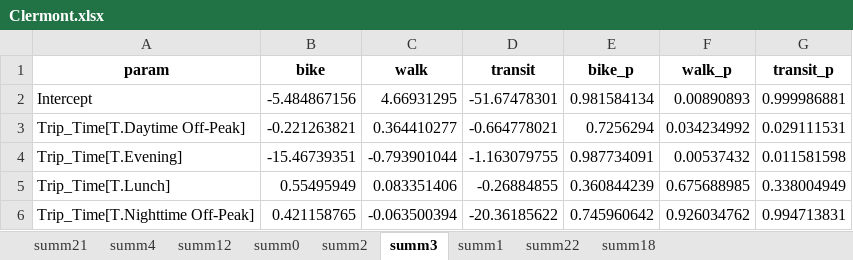
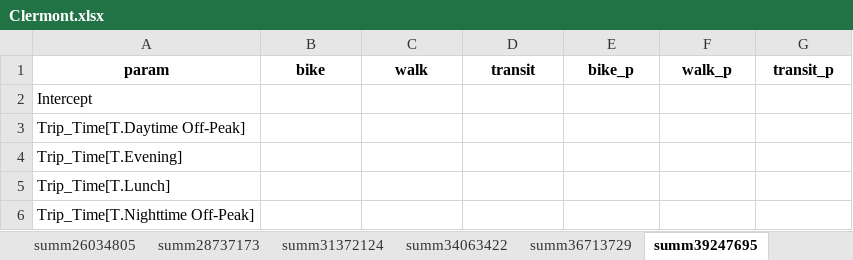
Before and after one commit to peterberr/sufficcs_mobility, an Excel workbook: outputs/ML_Results/mode_MNLR/Clermont.xlsx, sheet summ39247695, drawn as a sheet; only a part is shown; values as stored, in another font and other column widths than the file's, no borders; the diff covers the shown part only; the diff names each change by its address in the sheet, - before the commit and + after, or states it on an @@ line.

```diff
--- a/outputs/ML_Results/mode_MNLR/Clermont.xlsx (sheet summ39247695)
+++ b/outputs/ML_Results/mode_MNLR/Clermont.xlsx (sheet summ39247695)
-sheet tab: summ21
+sheet tab: summ26034805
-sheet tab: summ4
+sheet tab: summ28737173
-sheet tab: summ12
+sheet tab: summ31372124
-sheet tab: summ0
+sheet tab: summ34063422
-sheet tab: summ2
+sheet tab: summ36713729
-sheet tab: summ3
+sheet tab: summ39247695
-B2: -5.484867156
+B2: (empty)
-C2: 4.66931295
+C2: (empty)
-D2: -51.67478301
+D2: (empty)
-E2: 0.981584134
+E2: (empty)
-F2: 0.00890893
+F2: (empty)
-G2: 0.999986881
+G2: (empty)
-B3: -0.221263821
+B3: (empty)
-C3: 0.364410277
+C3: (empty)
-D3: -0.664778021
+D3: (empty)
-E3: 0.7256294
+E3: (empty)
-F3: 0.034234992
+F3: (empty)
-G3: 0.029111531
+G3: (empty)
-B4: -15.46739351
+B4: (empty)
-C4: -0.793901044
+C4: (empty)
-D4: -1.163079755
+D4: (empty)
-E4: 0.987734091
+E4: (empty)
-F4: 0.00537432
+F4: (empty)
-G4: 0.011581598
+G4: (empty)
-B5: 0.55495949
+B5: (empty)
-C5: 0.083351406
+C5: (empty)
-D5: -0.26884855
+D5: (empty)
-E5: 0.360844239
+E5: (empty)
-F5: 0.675688985
+F5: (empty)
-G5: 0.338004949
+G5: (empty)
-B6: 0.421158765
+B6: (empty)
-C6: -0.063500394
+C6: (empty)
-D6: -20.36185622
+D6: (empty)
-E6: 0.745960642
+E6: (empty)
-F6: 0.926034762
+F6: (empty)
-G6: 0.994713831
+G6: (empty)
```
Also changed, not shown: 1 added row, 2 removed rows and 192 edited cells elsewhere in this sheet, sheet summ41603828, sheet summ31372124, sheet summ43981121, sheet summ28737173, sheet summ34063422, sheet summ36713729, 2 more sheets, other sheet tabs, outputs/ML_Results/mode_MNLR/All_short_edit_mode.xlsx, outputs/ML_Results/mode_MNLR/Montpellier.xlsx, 43 other files.
